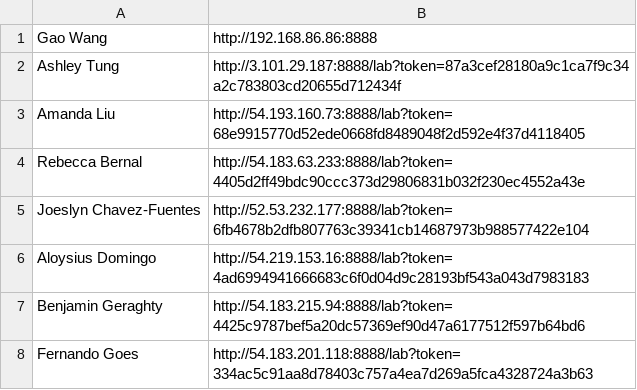
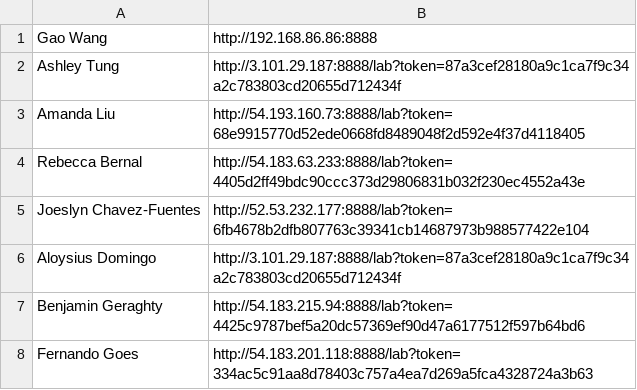
Before and after one commit to statgenetics/statgen-courses, a CSV file: .github/workflows/data.csv, drawn as a sheet; only a part is shown.

Commit message:
update backup server

```diff
--- a/.github/workflows/data.csv
+++ b/.github/workflows/data.csv
@@ -5,3 +5,3 @@ Rebecca Bernal,http://54.183.63.233:8888/lab?token=4405d2ff49bdc90ccc373d2980683
 Joeslyn Chavez-Fuentes,http://52.53.232.177:8888/lab?token=6fb4678b2dfb807763c39341cb14687973b988577422e104
-Aloysius Domingo,http://54.219.153.16:8888/lab?token=4ad6994941666683c6f0d04d9c28193bf543a043d7983183
+Aloysius Domingo,http://3.101.29.187:8888/lab?token=87a3cef28180a9c1ca7f9c34a2c783803cd20655d712434f
 Benjamin Geraghty,http://54.183.215.94:8888/lab?token=4425c9787bef5a20dc57369ef90d47a6177512f597b64bd6
```
